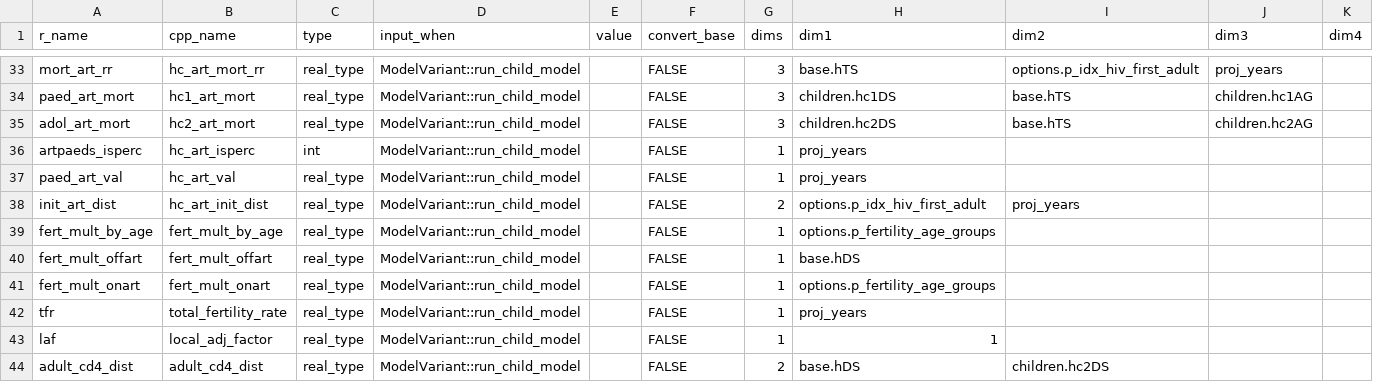
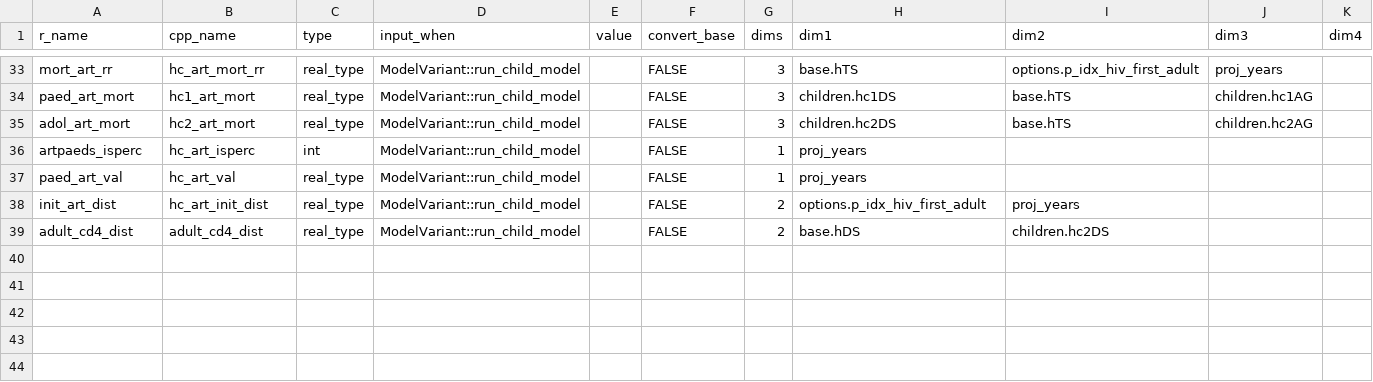
Before and after one commit to mrc-ide/leapfrog, a CSV file: inst/cpp_generation/model_input.csv, drawn as a sheet; only a part is shown, gaps mark what is left out; the diff names each change by its address in the sheet, - before the commit and + after, or states it on an @@ line.

```diff
--- a/inst/cpp_generation/model_input.csv
+++ b/inst/cpp_generation/model_input.csv
-row 39: fert_mult_by_age | fert_mult_by_age | real_type | ModelVariant::run_child_model |  | FALSE | 1 | options.p_fertility_age_groups
-row 40: fert_mult_offart | fert_mult_offart | real_type | ModelVariant::run_child_model |  | FALSE | 1 | base.hDS
-row 41: fert_mult_onart | fert_mult_onart | real_type | ModelVariant::run_child_model |  | FALSE | 1 | options.p_fertility_age_groups
-row 42: tfr | total_fertility_rate | real_type | ModelVariant::run_child_model |  | FALSE | 1 | proj_years
-row 43: laf | local_adj_factor | real_type | ModelVariant::run_child_model |  | FALSE | 1 | 1
```
Also changed, not shown: 4 other files.
